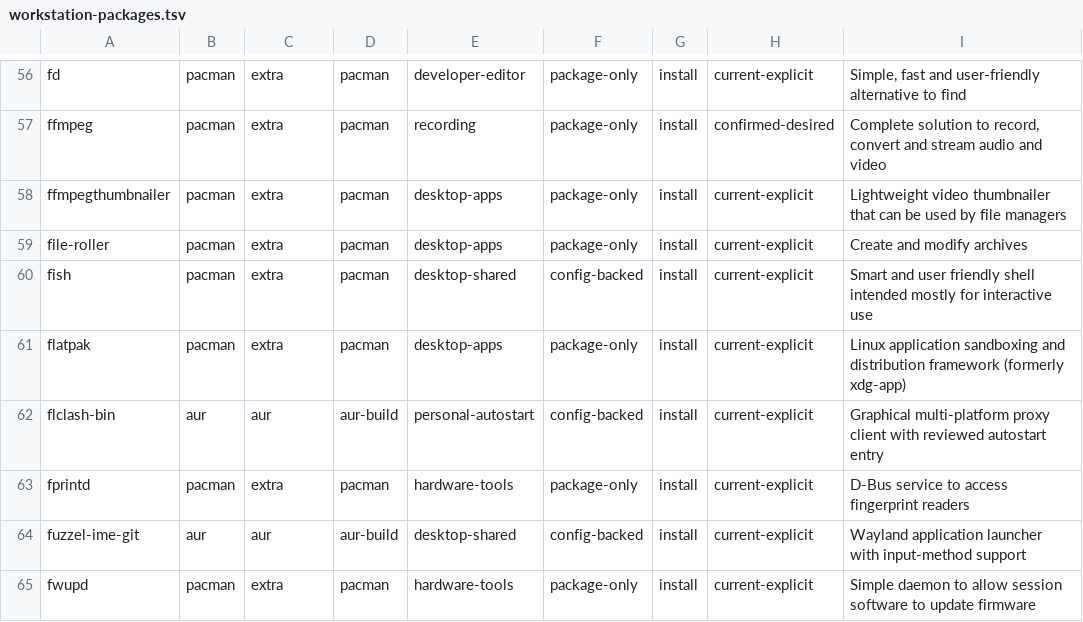
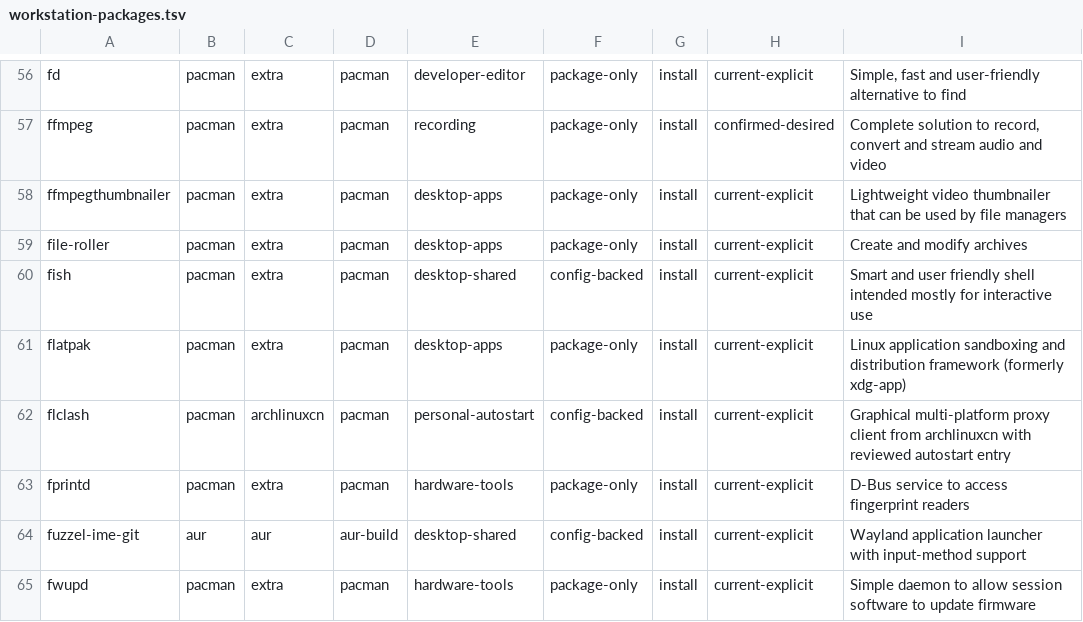
Before and after one commit to tjz123psh/my-arch-setup-deepseek, a TSV file: manifests/workstation-packages.tsv, drawn as a sheet; only a part is shown, gaps mark what is left out.

Commit message:
refactor(flclash): migrate flclash-bin (AUR) to archlinuxcn pacman target
flclash now installs as archlinuxcn/flclash (no replaces in the target):
- package policy row moved from AUR aur-build to pacman/archlinuxcn
- legacy third_party/aur/flclash-bin recipe tree removed
- 03-packages: explicit legacy-removal before the pacman batch, then exact
  name verification via pacman -Qq | grep -Fx (never pacman -Q which
  resolves provides), plus binary/desktop-entry acceptance
- autostart uses the package command 'flclash' (XDG + Hyprland)
- new tests/flclash-migration-test.sh contract test

```diff
--- a/manifests/workstation-packages.tsv
+++ b/manifests/workstation-packages.tsv
@@ -61,3 +61,3 @@ fish	pacman	extra	pacman	desktop-shared	config-backed	install	current-explicit	S
 flatpak	pacman	extra	pacman	desktop-apps	package-only	install	current-explicit	Linux application sandboxing and distribution framework (formerly xdg-app)
-flclash-bin	aur	aur	aur-build	personal-autostart	config-backed	install	current-explicit	Graphical multi-platform proxy client with reviewed autostart entry
+flclash	pacman	archlinuxcn	pacman	personal-autostart	config-backed	install	current-explicit	Graphical multi-platform proxy client from archlinuxcn with reviewed autostart entry
 fprintd	pacman	extra	pacman	hardware-tools	package-only	install	current-explicit	D-Bus service to access fingerprint readers
```
Also changed, not shown: manifests/aur-recipes.tsv, 10 other files.
